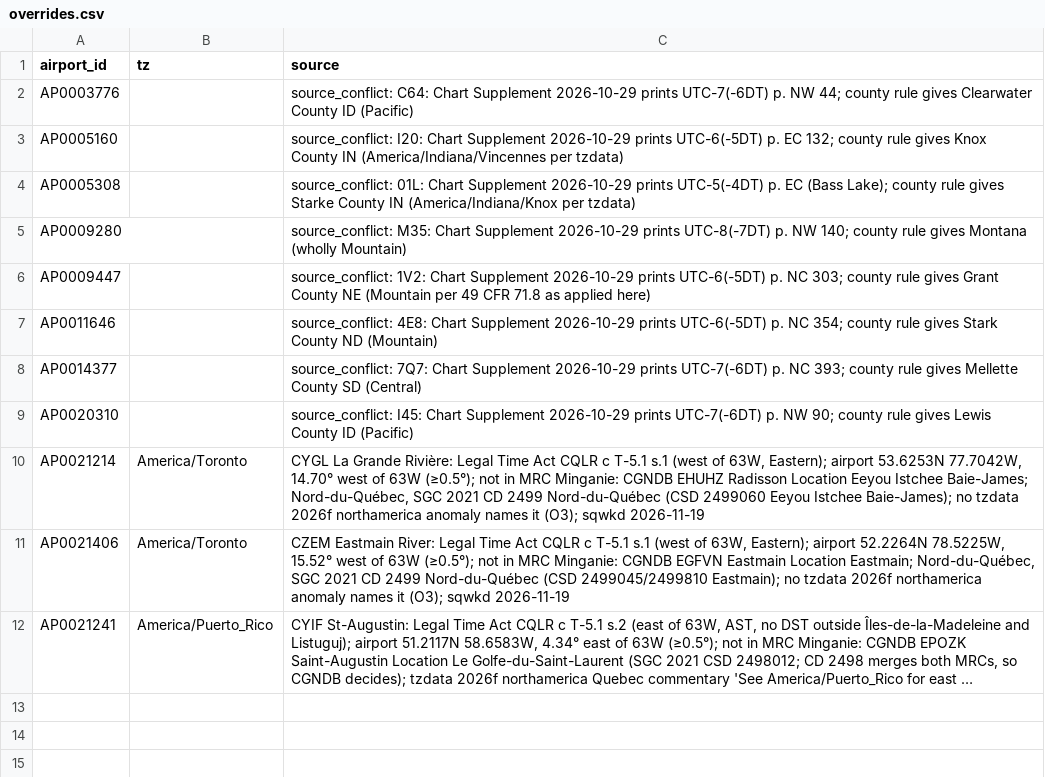
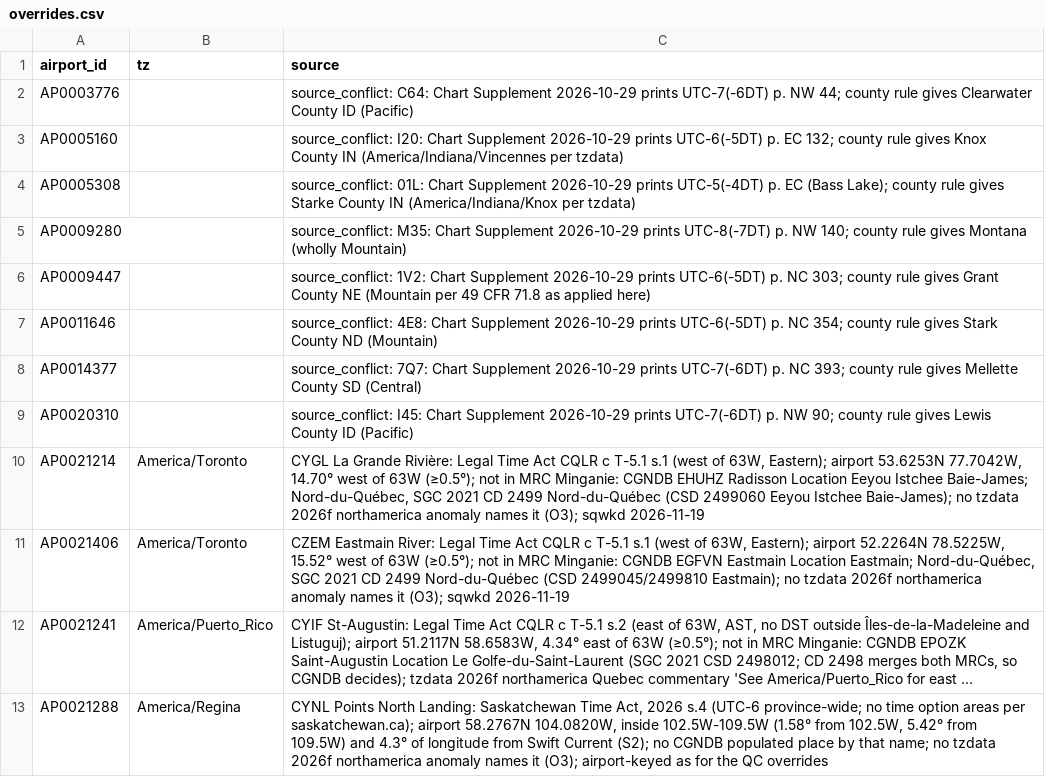
Before and after one commit to fairchildbrad/aeronav-db, a CSV file: identity/tz/overrides.csv, drawn as a sheet; long unchanged cells end in …; the diff names each change by its address in the sheet, - before the commit and + after, or states it on an @@ line.

```diff
--- a/identity/tz/overrides.csv
+++ b/identity/tz/overrides.csv
+row 13: AP0021288 | America/Regina | CYNL Points North Landing: Saskatchewan Time Act, 2026 s.4 (UTC-6 province-wide; no time option areas per saskatchewan.ca); airport 58.2767N 104.0820W, inside 102.5W-109.5W (1.58° from 102.5W, 5.42° from 109.5W) and 4.3° of longitude from Swift Current (S2); no CGNDB populated place by that name; no tzdata 2026f northamerica anomaly names it (O3); airport-keyed as for the QC overrides
```
Also changed, not shown: 2 other files.
